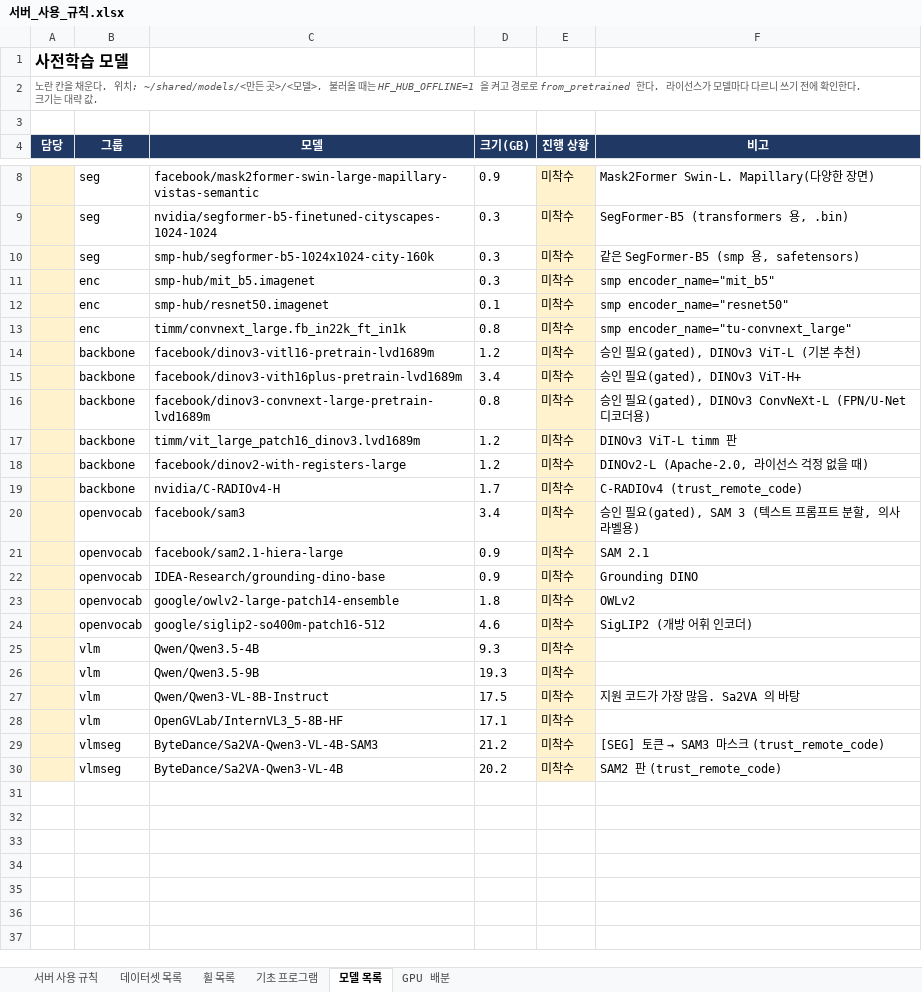
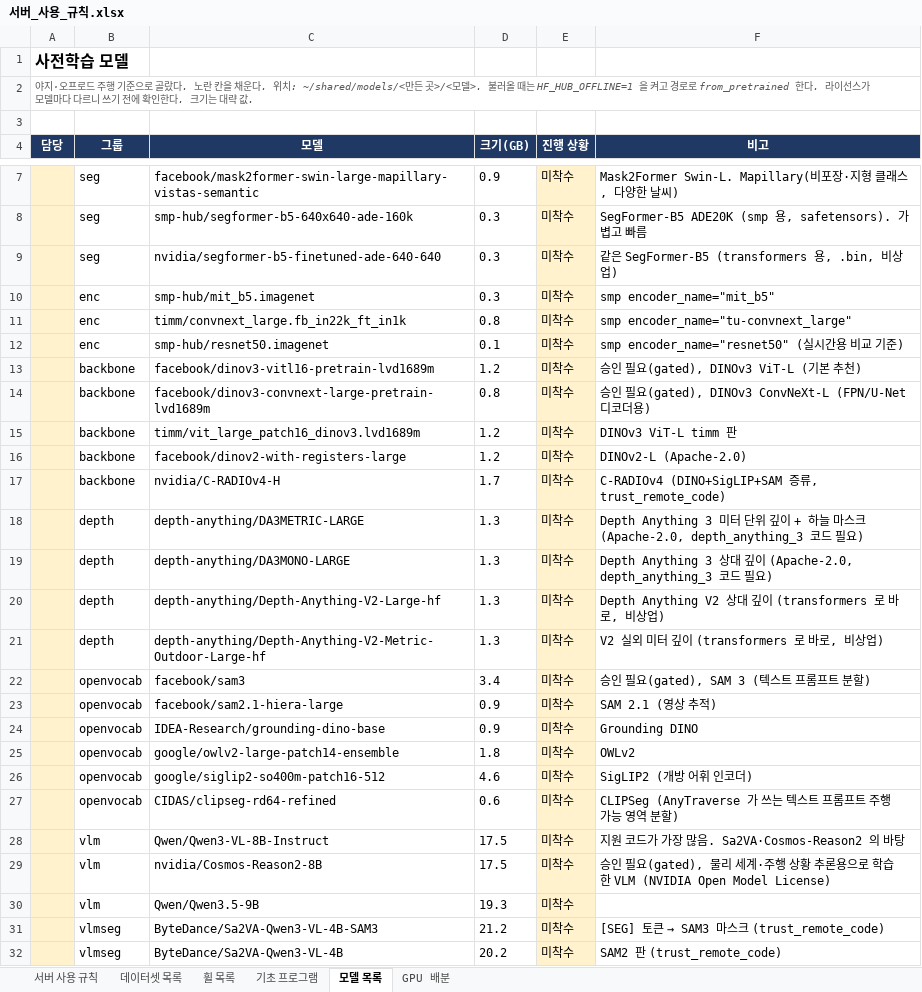
Before and after one commit to Leejunhee17/my-remote, an Excel workbook: 서버_사용_규칙.xlsx, sheet 모델 목록, drawn as a sheet; only a part is shown, gaps mark what is left out; values as stored, in another font and other column widths than the file's, no borders; removed rows and columns are numbered as before the commit, all else as after; the diff covers the shown part only; the diff names each change by its address in the sheet, - before the commit and + after, or states it on an @@ line.

```diff
--- a/서버_사용_규칙.xlsx (sheet 모델 목록)
+++ b/서버_사용_규칙.xlsx (sheet 모델 목록)
-A2 (담당): 노란 칸…
+A2 (담당): 야지·오프로드 주행 기준으로 골랐다. 노란 칸…
-F7 (비고): Mask2Former Swin-L. Mapillary(다양한 장면)
+F7 (비고): Mask2Former Swin-L. Mapillary(비포장·지형 클래스, 다양한 날씨)
-C8 (모델): nvidia/segformer-b5-finetuned-cityscapes-1024-1024
+C8 (모델): smp-hub/segformer-b5-640x640-ade-160k
-F8 (비고): SegFormer-B5 (transformers 용, .bin)
+F8 (비고): SegFormer-B5 ADE20K (smp 용, safetensors). 가볍고 빠름
-C9 (모델): smp-hub/segformer-b5-1024x1024-city-160k
+C9 (모델): nvidia/segformer-b5-finetuned-ade-640-640
-F9 (비고): 같은 SegFormer-B5 (smp 용, safetensors)
+F9 (비고): 같은 SegFormer-B5 (transformers 용, .bin, 비상업)
-row 12:  | enc | smp-hub/resnet50.imagenet | 0.1 | 미착수 | smp encoder_name="resnet50"
+row 12:  | enc | smp-hub/resnet50.imagenet | 0.1 | 미착수 | smp encoder_name="resnet50" (실시간용 비교 기준)
-row 15:  | backbone | facebook/dinov3-vith16plus-pretrain-lvd1689m | 3.4 | 미착수 | 승인 필요(gated), DINOv3 ViT-H+
-F16 (비고): DINOv2-L (Apache-2.0, 라이선스 걱정 없을 때)
+F16 (비고): DINOv2-L (Apache-2.0)
-F17 (비고): C-RADIOv4 (trust_remote_code)
+F17 (비고): C-RADIOv4 (DINO+SigLIP+SAM 증류, trust_remote_code)
+row 18:  | depth | depth-anything/DA3METRIC-LARGE | 1.3 | 미착수 | Depth Anything 3 미터 단위 깊이 + 하늘 마스크 (Apache-2.0, depth_anything_3 코드 필요)
+row 19:  | depth | depth-anything/DA3MONO-LARGE | 1.3 | 미착수 | Depth Anything 3 상대 깊이 (Apache-2.0, depth_anything_3 코드 필요)
+row 20:  | depth | depth-anything/Depth-Anything-V2-Large-hf | 1.3 | 미착수 | Depth Anything V2 상대 깊이 (transformers 로 바로, 비상업)
+row 21:  | depth | depth-anything/Depth-Anything-V2-Metric-Outdoor-Large-hf | 1.3 | 미착수 | V2 실외 미터 깊이 (transformers 로 바로, 비상업)
-F22 (비고): 승인 필요(gated), SAM 3 (텍스트 프롬프트 분할, 의사 라벨용)
+F22 (비고): 승인 필요(gated), SAM 3 (텍스트 프롬프트 분할)
-F23 (비고): SAM 2.1
+F23 (비고): SAM 2.1 (영상 추적)
-row 25:  | vlm | Qwen/Qwen3.5-4B | 9.3 | 미착수
+row 27:  | openvocab | CIDAS/clipseg-rd64-refined | 0.6 | 미착수 | CLIPSeg (AnyTraverse 가 쓰는 텍스트 프롬프트 주행 가능 영역 분할)
+row 28:  | vlm | Qwen/Qwen3-VL-8B-Instruct | 17.5 | 미착수 | 지원 코드가 가장 많음. Sa2VA·Cosmos-Reason2 의 바탕
+row 29:  | vlm | nvidia/Cosmos-Reason2-8B | 17.5 | 미착수 | 승인 필요(gated), 물리 세계·주행 상황 추론용으로 학습한 VLM (NVIDIA Open Model License)
-row 27:  | vlm | Qwen/Qwen3-VL-8B-Instruct | 17.5 | 미착수 | 지원 코드가 가장 많음. Sa2VA 의 바탕
-row 28:  | vlm | OpenGVLab/InternVL3_5-8B-HF | 17.1 | 미착수
```
Also changed, not shown: 1 removed row and 3 edited cells elsewhere in this sheet, 2 other files.
